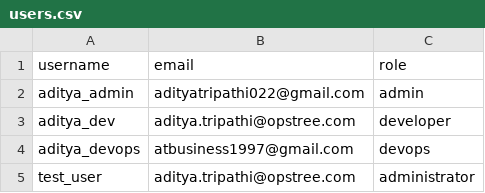
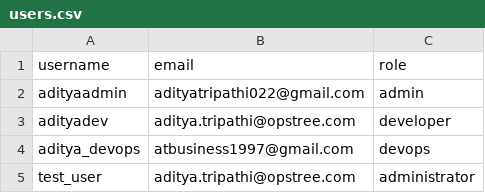
Before and after one commit to adityatripathi5/provision-jenkins-users-script, a CSV file: users.csv, drawn as a sheet.

Commit message:
Update users.csv

```diff
--- a/users.csv
+++ b/users.csv
@@ -1,4 +1,4 @@
 username,email,role
-aditya_admin,adityatripathi022@gmail.com,admin
-aditya_dev,aditya.tripathi@opstree.com,developer
+adityaadmin,adityatripathi022@gmail.com,admin
+adityadev,aditya.tripathi@opstree.com,developer
 aditya_devops,atbusiness1997@gmail.com,devops
```
